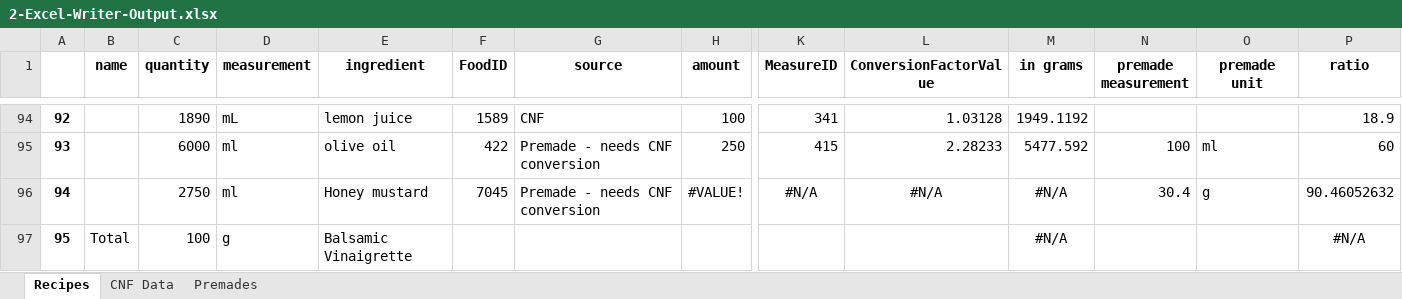
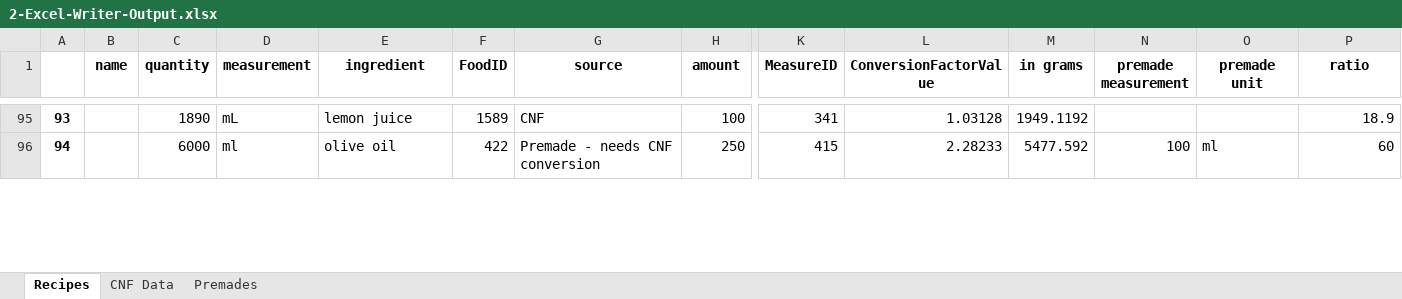
Before and after one commit to ryanfan/menu-cnf-lookup, an Excel workbook: data/2-Excel-Writer-Output.xlsx, sheet Recipes, drawn as a sheet; only a part is shown, gaps mark what is left out; values as stored, in another font and other column widths than the file's, no borders; removed rows and columns are numbered as before the commit, all else as after; rows hold the shown columns only; the diff covers the shown part only; the diff names each change by its address in the sheet, - before the commit and + after, or states it on an @@ line.

```diff
--- a/data/2-Excel-Writer-Output.xlsx (sheet Recipes)
+++ b/data/2-Excel-Writer-Output.xlsx (sheet Recipes)
@@ column A renumbered between rows 75 and 364 @@
-row 96: 94 |  | 2750 | ml | Honey mustard | 7045 | Premade - needs CNF conversion | #VALUE! | #N/A | #N/A | #N/A | 30.4 | g | 90.46052632
-row 97: 95 | Total | 100 | g | Balsamic Vinaigrette |  |  |  |  |  | #N/A |  |  | #N/A
```
Also changed, not shown: 37 added rows, 25 removed rows, 82 edited cells and cell formats elsewhere in this sheet, sheet CNF Data, sheet Premades, formulas that keep their value, data/1-Premade food nutrition.xlsx, data/4- Final Nutrition Analysis.xlsx, 3 other files.
